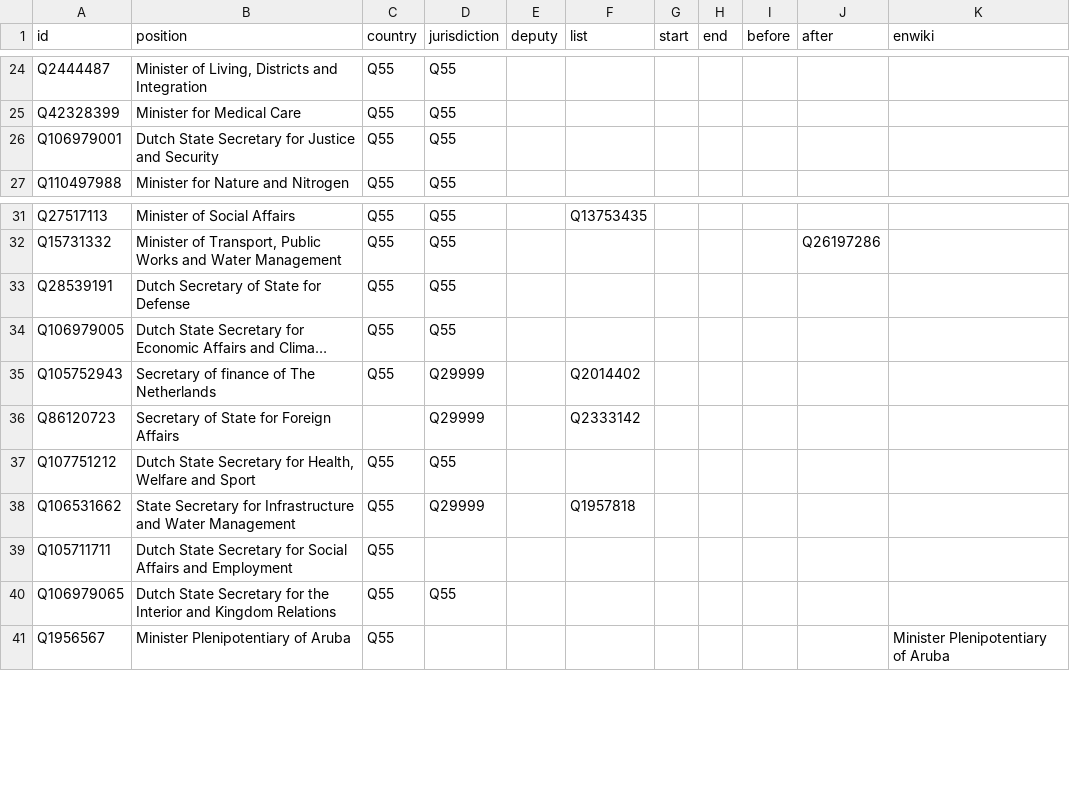
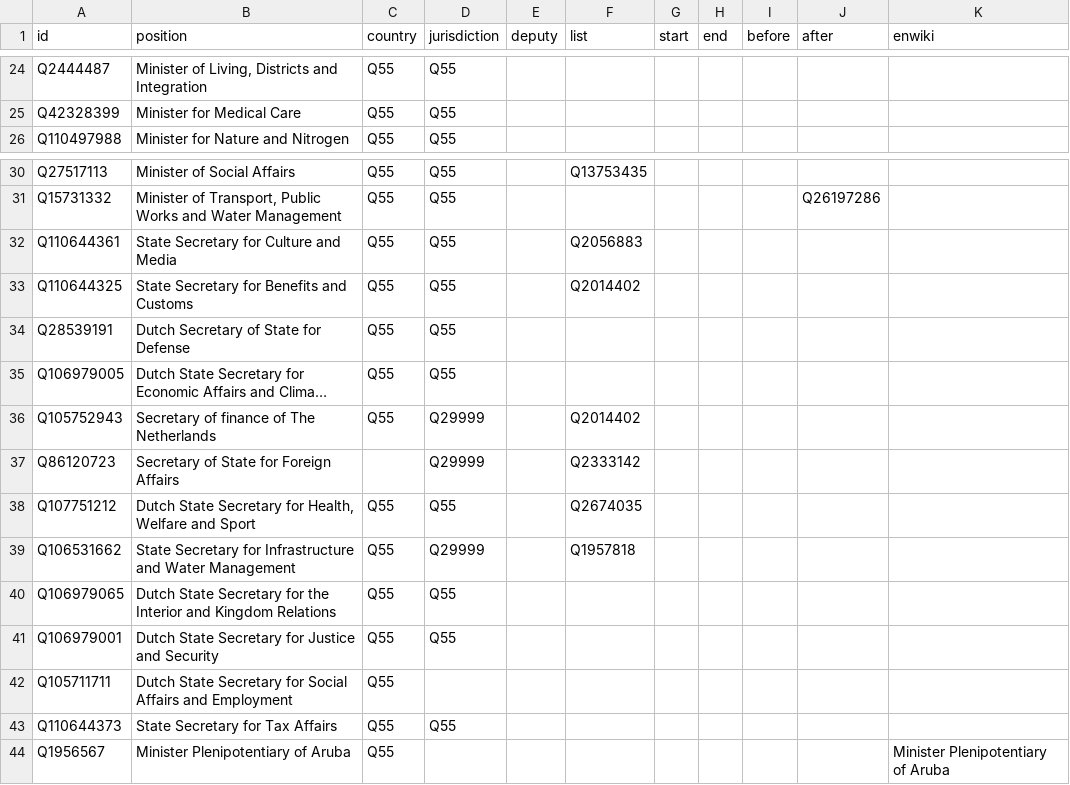
Before and after one commit to every-politician-scrapers/netherlands-cabinet, a CSV file: html/positions.csv, drawn as a sheet; only a part is shown, gaps mark what is left out; long unchanged cells end in ….

```diff
--- a/html/positions.csv
+++ b/html/positions.csv
@@ -25,3 +25,2 @@ Q2444487,"Minister of Living, Districts and Integration",Q55,Q55,,,,,,,
 Q42328399,Minister for Medical Care,Q55,Q55,,,,,,,
-Q106979001,Dutch State Secretary for Justice and Security,Q55,Q55,,,,,,,
 Q110497988,Minister for Nature and Nitrogen,Q55,Q55,,,,,,,
@@ -32,2 +31,4 @@ Q27517113,Minister of Social Affairs,Q55,Q55,,Q13753435,,,,,
 Q15731332,"Minister of Transport, Public Works and Water Management",Q55,Q55,,,,,,Q26197286,
+Q110644361,State Secretary for Culture and Media,Q55,Q55,,Q2056883,,,,,
+Q110644325,State Secretary for Benefits and Customs,Q55,Q55,,Q2014402,,,,,
 Q28539191,Dutch Secretary of State for Defense,Q55,Q55,,,,,,,
@@ -36,6 +37,8 @@ Q105752943,Secretary of finance of The Netherlands,Q55,Q29999,,Q2014402,,,,,
 Q86120723,Secretary of State for Foreign Affairs,,Q29999,,Q2333142,,,,,
-Q107751212,"Dutch State Secretary for Health, Welfare and Sport",Q55,Q55,,,,,,,
+Q107751212,"Dutch State Secretary for Health, Welfare and Sport",Q55,Q55,,Q2674035,,,,,
 Q106531662,State Secretary for Infrastructure and Water Management,Q55,Q29999,,Q1957818,,,,,
+Q106979065,Dutch State Secretary for the Interior and Kingdom Relations,Q55,Q55,,,,,,,
+Q106979001,Dutch State Secretary for Justice and Security,Q55,Q55,,,,,,,
 Q105711711,Dutch State Secretary for Social Affairs and Employment,Q55,,,,,,,,
-Q106979065,Dutch State Secretary for the Interior and Kingdom Relations,Q55,Q55,,,,,,,
+Q110644373,State Secretary for Tax Affairs,Q55,Q55,,,,,,,
 Q1956567,Minister Plenipotentiary of Aruba,Q55,,,,,,,,Minister Plenipotentiary of Aruba
```
Also changed, not shown: html/current.csv, html/holders21.csv, 2 other files.
